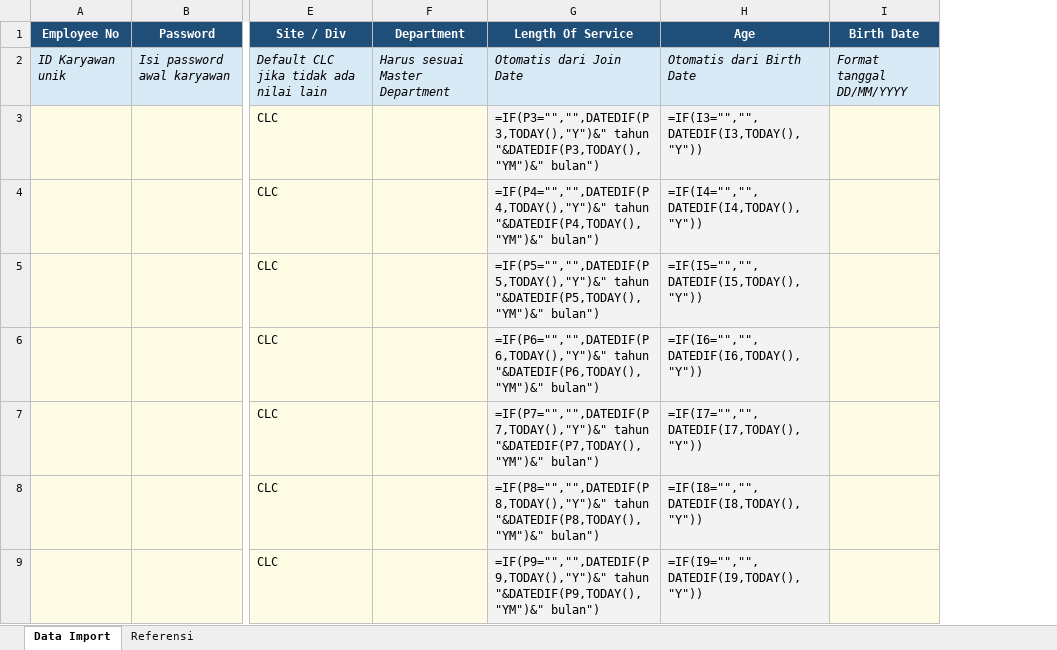
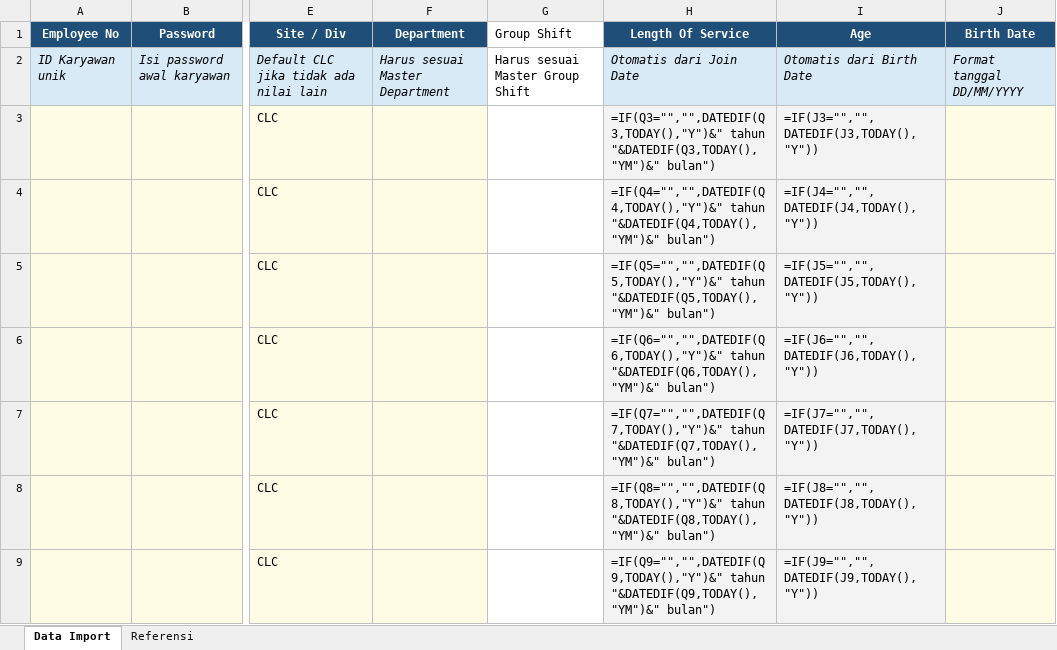
Before and after one commit to rifkyawalulhuda/aplikasi-hub-karyawan, an Excel workbook: app-karyawan/public/templates/master-karyawan-import-template.xlsx, sheet Data Import, drawn as a sheet; only a part is shown, gaps mark what is left out; values as stored, in another font and other column widths than the file's, no borders; formulas without a stored value are shown as written; addresses are those after the commit; the diff covers the shown part only; the diff names each change by its address in the sheet, - before the commit and + after, or states it on an @@ line.

Commit message:
Update Excel

```diff
--- a/app-karyawan/public/templates/master-karyawan-import-template.xlsx (sheet Data Import)
+++ b/app-karyawan/public/templates/master-karyawan-import-template.xlsx (sheet Data Import)
+column G (Group Shift), row 2: Harus sesuai Master Group Shift
-H3 (Length Of Service): =IF(P3="","",DATEDIF(P3,TODAY(),"Y")&" tahun "&DATEDIF(P3,TODAY(),"YM")&" bulan")
+H3 (Length Of Service): =IF(Q3="","",DATEDIF(Q3,TODAY(),"Y")&" tahun "&DATEDIF(Q3,TODAY(),"YM")&" bulan")
-I3 (Age): =IF(I3="","",DATEDIF(I3,TODAY(),"Y"))
+I3 (Age): =IF(J3="","",DATEDIF(J3,TODAY(),"Y"))
-H4 (Length Of Service): =IF(P4="","",DATEDIF(P4,TODAY(),"Y")&" tahun "&DATEDIF(P4,TODAY(),"YM")&" bulan")
+H4 (Length Of Service): =IF(Q4="","",DATEDIF(Q4,TODAY(),"Y")&" tahun "&DATEDIF(Q4,TODAY(),"YM")&" bulan")
-I4 (Age): =IF(I4="","",DATEDIF(I4,TODAY(),"Y"))
+I4 (Age): =IF(J4="","",DATEDIF(J4,TODAY(),"Y"))
-H5 (Length Of Service): =IF(P5="","",DATEDIF(P5,TODAY(),"Y")&" tahun "&DATEDIF(P5,TODAY(),"YM")&" bulan")
+H5 (Length Of Service): =IF(Q5="","",DATEDIF(Q5,TODAY(),"Y")&" tahun "&DATEDIF(Q5,TODAY(),"YM")&" bulan")
-I5 (Age): =IF(I5="","",DATEDIF(I5,TODAY(),"Y"))
+I5 (Age): =IF(J5="","",DATEDIF(J5,TODAY(),"Y"))
-H6 (Length Of Service): =IF(P6="","",DATEDIF(P6,TODAY(),"Y")&" tahun "&DATEDIF(P6,TODAY(),"YM")&" bulan")
+H6 (Length Of Service): =IF(Q6="","",DATEDIF(Q6,TODAY(),"Y")&" tahun "&DATEDIF(Q6,TODAY(),"YM")&" bulan")
-I6 (Age): =IF(I6="","",DATEDIF(I6,TODAY(),"Y"))
+I6 (Age): =IF(J6="","",DATEDIF(J6,TODAY(),"Y"))
-H7 (Length Of Service): =IF(P7="","",DATEDIF(P7,TODAY(),"Y")&" tahun "&DATEDIF(P7,TODAY(),"YM")&" bulan")
+H7 (Length Of Service): =IF(Q7="","",DATEDIF(Q7,TODAY(),"Y")&" tahun "&DATEDIF(Q7,TODAY(),"YM")&" bulan")
-I7 (Age): =IF(I7="","",DATEDIF(I7,TODAY(),"Y"))
+I7 (Age): =IF(J7="","",DATEDIF(J7,TODAY(),"Y"))
-H8 (Length Of Service): =IF(P8="","",DATEDIF(P8,TODAY(),"Y")&" tahun "&DATEDIF(P8,TODAY(),"YM")&" bulan")
+H8 (Length Of Service): =IF(Q8="","",DATEDIF(Q8,TODAY(),"Y")&" tahun "&DATEDIF(Q8,TODAY(),"YM")&" bulan")
-I8 (Age): =IF(I8="","",DATEDIF(I8,TODAY(),"Y"))
+I8 (Age): =IF(J8="","",DATEDIF(J8,TODAY(),"Y"))
-H9 (Length Of Service): =IF(P9="","",DATEDIF(P9,TODAY(),"Y")&" tahun "&DATEDIF(P9,TODAY(),"YM")&" bulan")
+H9 (Length Of Service): =IF(Q9="","",DATEDIF(Q9,TODAY(),"Y")&" tahun "&DATEDIF(Q9,TODAY(),"YM")&" bulan")
-I9 (Age): =IF(I9="","",DATEDIF(I9,TODAY(),"Y"))
+I9 (Age): =IF(J9="","",DATEDIF(J9,TODAY(),"Y"))
```
Also changed, not shown: 386 edited cells elsewhere in this sheet, sheet Referensi, 2 other files.
